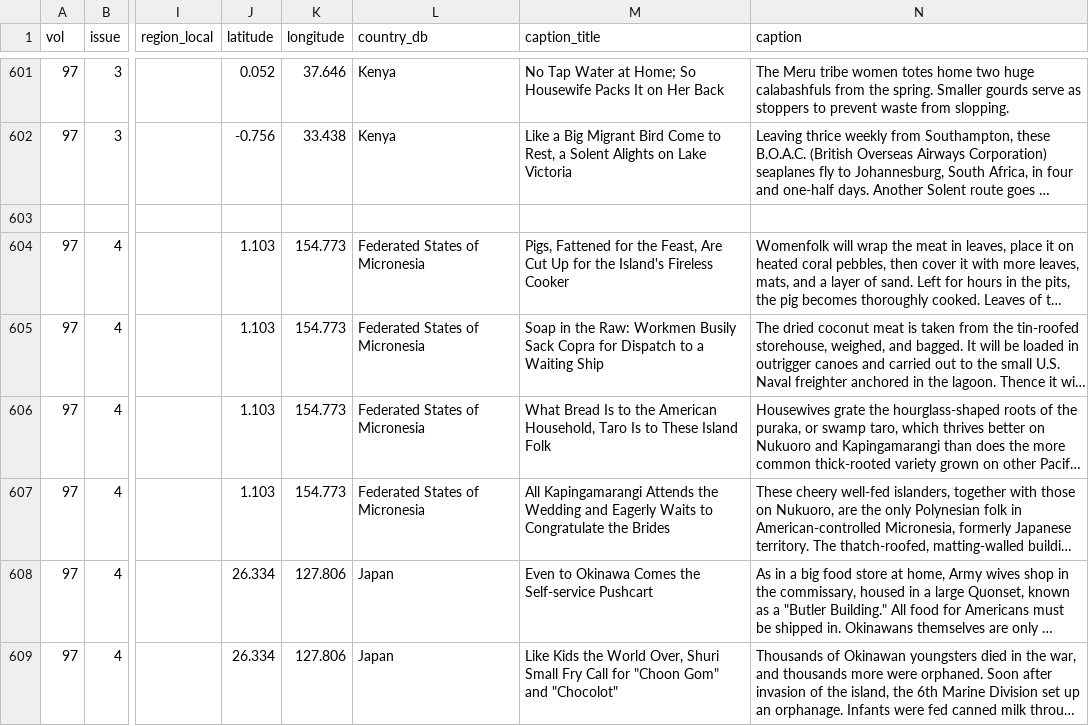
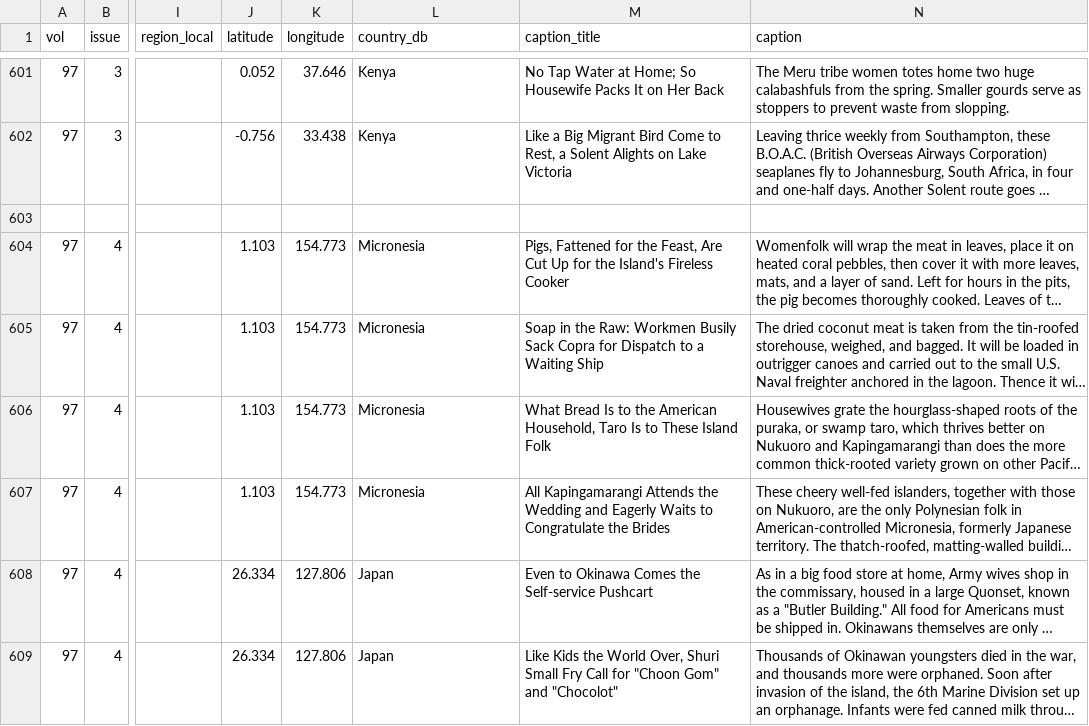
Before and after one commit to KiiKang/proposition02, a TSV file: public/images.tsv, drawn as a sheet; only a part is shown, gaps mark what is left out; long unchanged cells end in …; the diff covers the shown part only; the diff names each change by its address in the sheet, - before the commit and + after, or states it on an @@ line.

```diff
--- a/public/images.tsv
+++ b/public/images.tsv
-L604:L607 (country_db): Federated States of Micronesia
+L604:L607 (country_db): Micronesia
```
Also changed, not shown: 18 edited cells elsewhere in this file, 3 other files.
